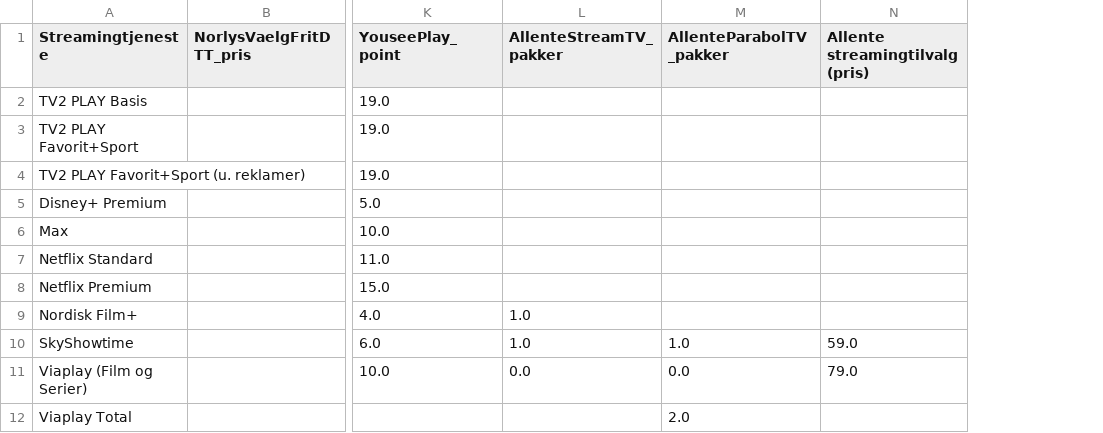
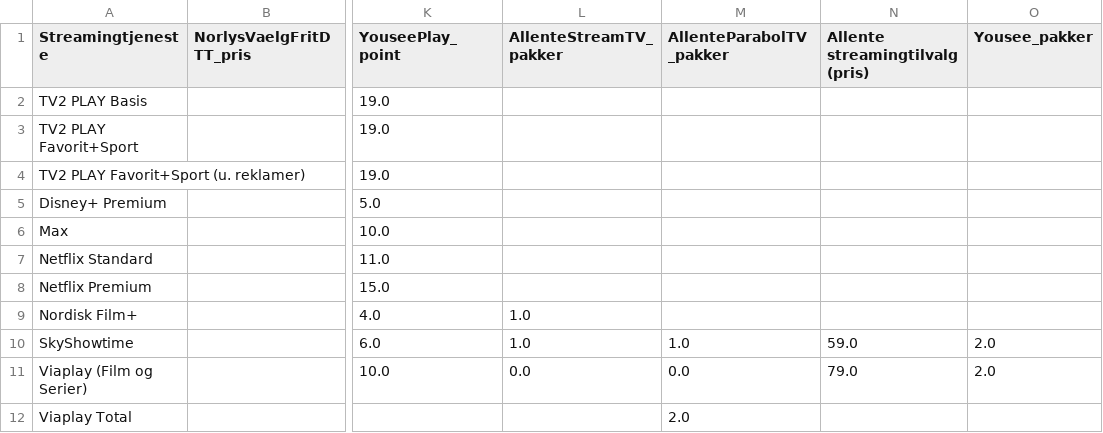
Before and after one commit to CWJNor/kanalcsv, a CSV file: streaming_2024.csv, drawn as a sheet; only a part is shown, gaps mark what is left out; the diff names each change by its address in the sheet, - before the commit and + after, or states it on an @@ line.

Commit message:
Update streaming_2024.csv

```diff
--- a/streaming_2024.csv
+++ b/streaming_2024.csv
+column O (Yousee_pakker), rows 10-11: 2.0 | 2.0
```
